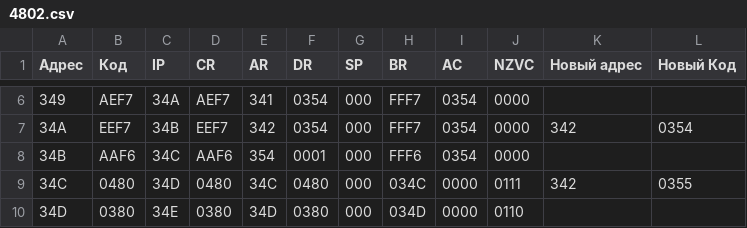
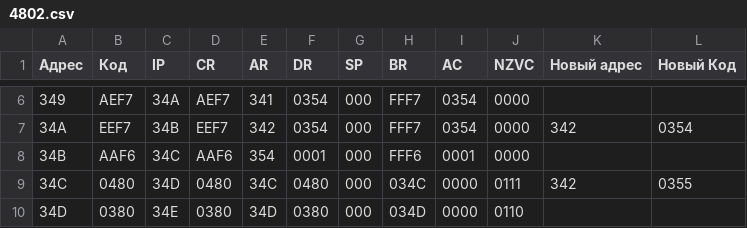
Before and after one commit to foryourselfand/computer_science_basics, a CSV file: tracing/csv/4802.csv, drawn as a sheet; only a part is shown, gaps mark what is left out; the diff covers the shown part only.

```diff
--- a/tracing/csv/4802.csv
+++ b/tracing/csv/4802.csv
@@ -7,3 +7,3 @@
 34A,EEF7,34B,EEF7,342,0354,000,FFF7,0354,0000,342,0354
-34B,AAF6,34C,AAF6,354,0001,000,FFF6,0354,0000,   ,
+34B,AAF6,34C,AAF6,354,0001,000,FFF6,0001,0000,   ,
 34C,0480,34D,0480,34C,0480,000,034C,0000,0111,342,0355
```
Also changed, not shown: 36 edited cells elsewhere in this file, 3 other files.
